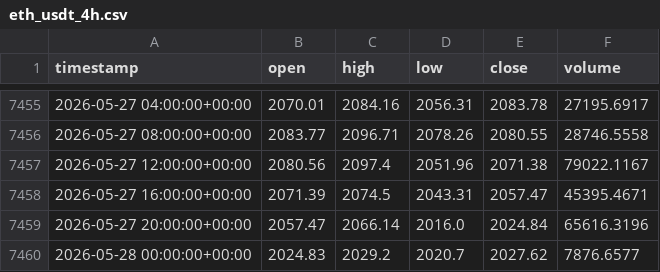
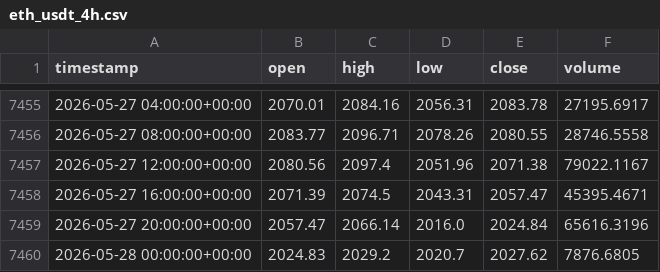
Before and after one commit to cheah505-cyber/crypto-strategy-pack, a CSV file: data/eth_usdt_4h.csv, drawn as a sheet; only a part is shown, gaps mark what is left out.

Commit message:
update data 2026-05-28

```diff
--- a/data/eth_usdt_4h.csv
+++ b/data/eth_usdt_4h.csv
@@ -7459,2 +7459,2 @@ timestamp,open,high,low,close,volume
 2026-05-27 20:00:00+00:00,2057.47,2066.14,2016.0,2024.84,65616.3196
-2026-05-28 00:00:00+00:00,2024.83,2029.2,2020.7,2027.62,7876.6577
+2026-05-28 00:00:00+00:00,2024.83,2029.2,2020.7,2027.62,7876.6805
```
